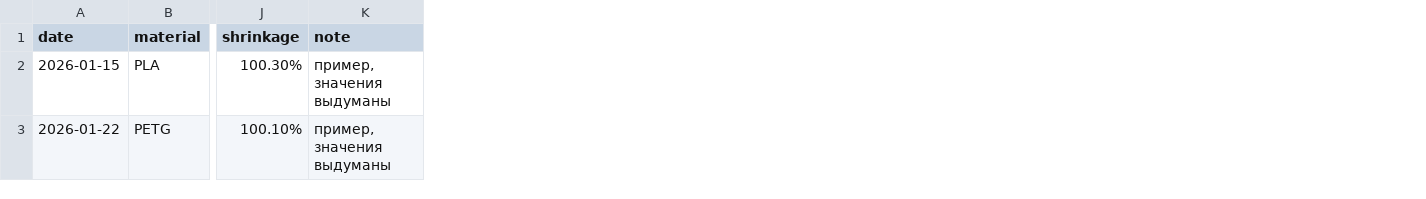
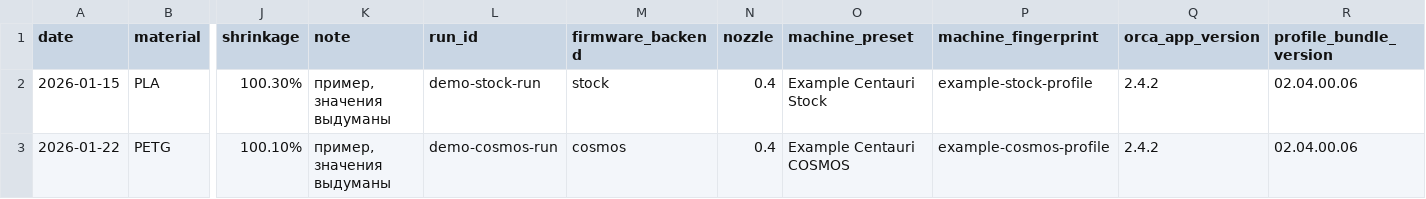
Before and after one commit to ValenokMC/Centauri-Carbon-Filament-Calibrator, a CSV file: examples/Journal.example.csv, drawn as a sheet; only a part is shown, gaps mark what is left out; the diff names each change by its address in the sheet, - before the commit and + after, or states it on an @@ line.

Commit message:
Add firmware-aware calibration contexts

```diff
--- a/examples/Journal.example.csv
+++ b/examples/Journal.example.csv
+column L (run_id), rows 2-3: demo-stock-run | demo-cosmos-run
+column M (firmware_backend), rows 2-3: stock | cosmos
+column N (nozzle), rows 2-3: 0.4 | 0.4
+column O (machine_preset), rows 2-3: Example Centauri Stock | Example Centauri COSMOS
+column P (machine_fingerprint), rows 2-3: example-stock-profile | example-cosmos-profile
+column Q (orca_app_version), rows 2-3: 2.4.2 | 2.4.2
+column R (profile_bundle_version), rows 2-3: 02.04.00.06 | 02.04.00.06
```
Also changed, not shown: 16 other files.
